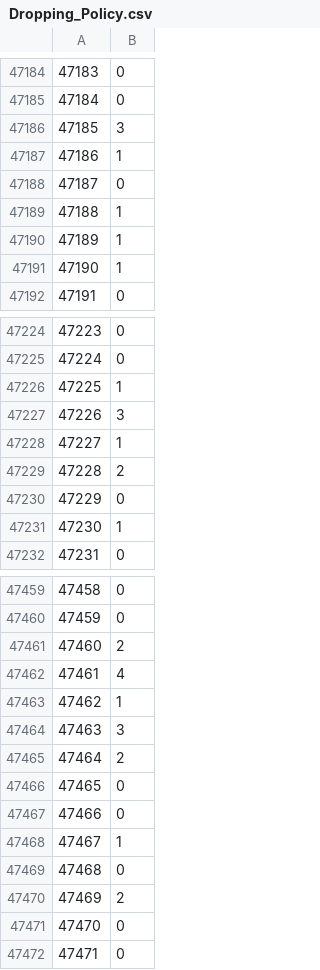
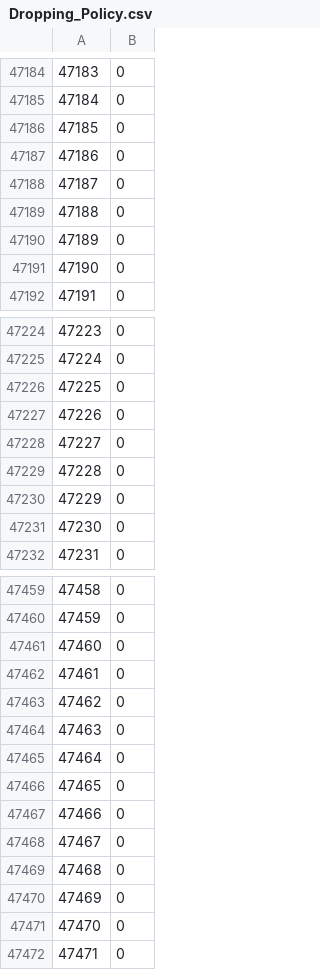
Before and after one commit to RECanales/CPSC8420_Final, a CSV file: Dropping_Policy.csv, drawn as a sheet; only a part is shown, gaps mark what is left out; the diff covers the shown part only.

```diff
--- a/Dropping_Policy.csv
+++ b/Dropping_Policy.csv
@@ -47185,8 +47185,8 @@
 47184,0,
-47185,3,
-47186,1,
+47185,0,
+47186,0,
 47187,0,
-47188,1,
-47189,1,
-47190,1,
+47188,0,
+47189,0,
+47190,0,
 47191,0,
@@ -47225,8 +47225,8 @@
 47224,0,
-47225,1,
-47226,3,
-47227,1,
-47228,2,
+47225,0,
+47226,0,
+47227,0,
+47228,0,
 47229,0,
-47230,1,
+47230,0,
 47231,0,
@@ -47460,12 +47460,12 @@
 47459,0,
-47460,2,
-47461,4,
-47462,1,
-47463,3,
-47464,2,
+47460,0,
+47461,0,
+47462,0,
+47463,0,
+47464,0,
 47465,0,
 47466,0,
-47467,1,
+47467,0,
 47468,0,
-47469,2,
+47469,0,
 47470,0,
```
Also changed, not shown: 94 edited cells elsewhere in this file, 3 other files.
